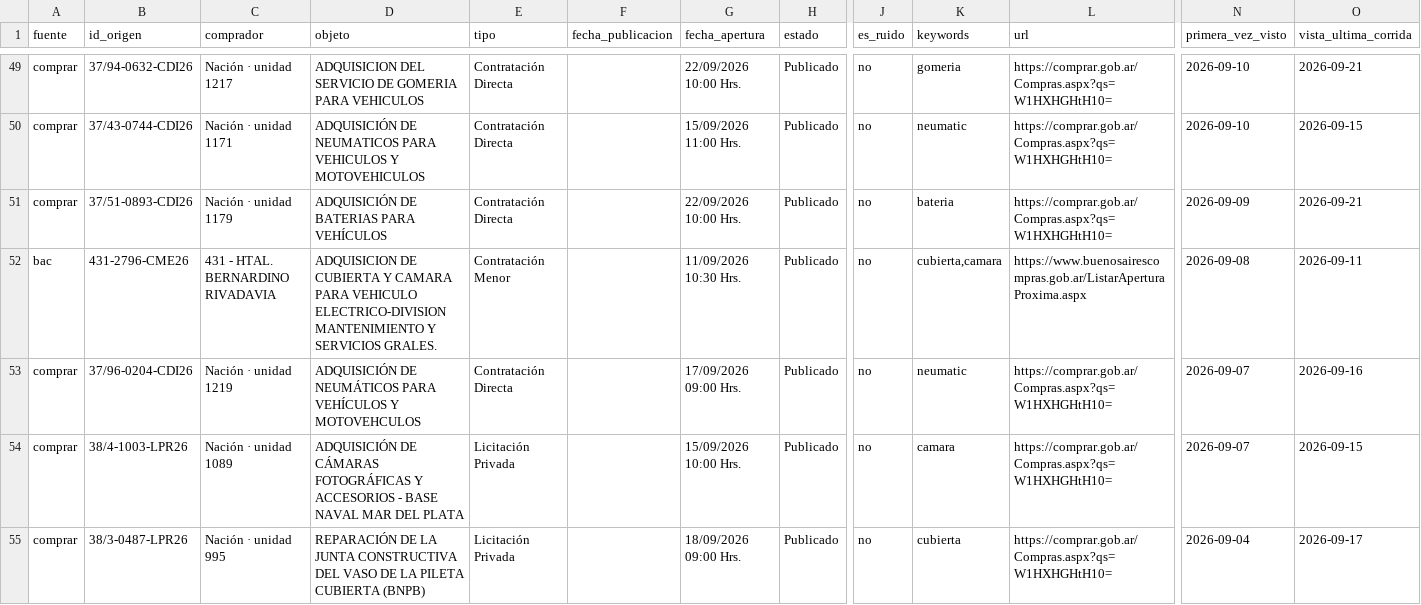
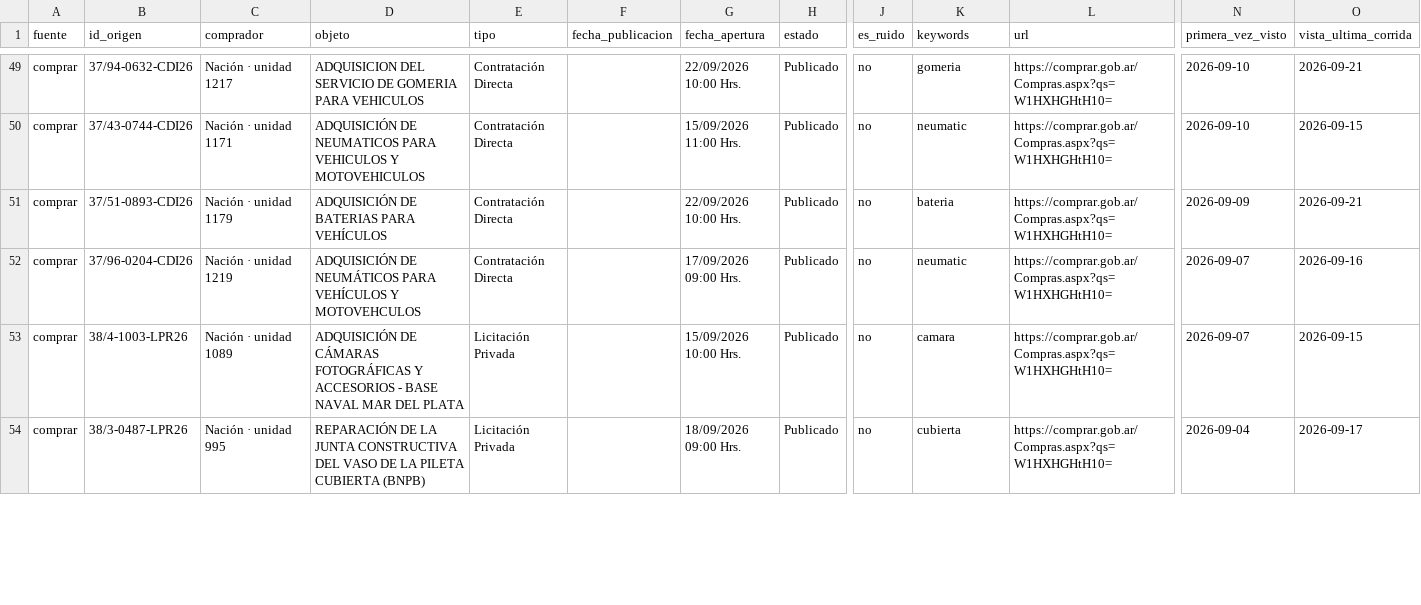
Before and after one commit to Santino530/radar-licitaciones, a CSV file: data/radar_sin_verificar.csv, drawn as a sheet; only a part is shown, gaps mark what is left out; rows hold the shown columns only; the diff covers the shown part only; the diff names each change by its address in the sheet, - before the commit and + after, or states it on an @@ line.

Commit message:
Radar: corrida 2026-10-12 00:18 UTC

```diff
--- a/data/radar_sin_verificar.csv
+++ b/data/radar_sin_verificar.csv
-row 52: bac | 431-2796-CME26 | 431 - HTAL. BERNARDINO RIVADAVIA | ADQUISICION DE CUBIERTA Y CAMARA PARA VEHICULO ELECTRICO-DIVISION MANTENIMIENTO Y SERVICIOS GRALES. | Contratación Menor |  | 11/09/2026 10:30 Hrs. | Publicado | no | cubierta,camara | https://www.buenosairescompras.gob.ar/ListarAperturaProxima.aspx | 2026-09-08 | 2026-09-11
```
Also changed, not shown: 1 removed row and 17 edited cells elsewhere in this file, data/historico.csv, 2 other files.
